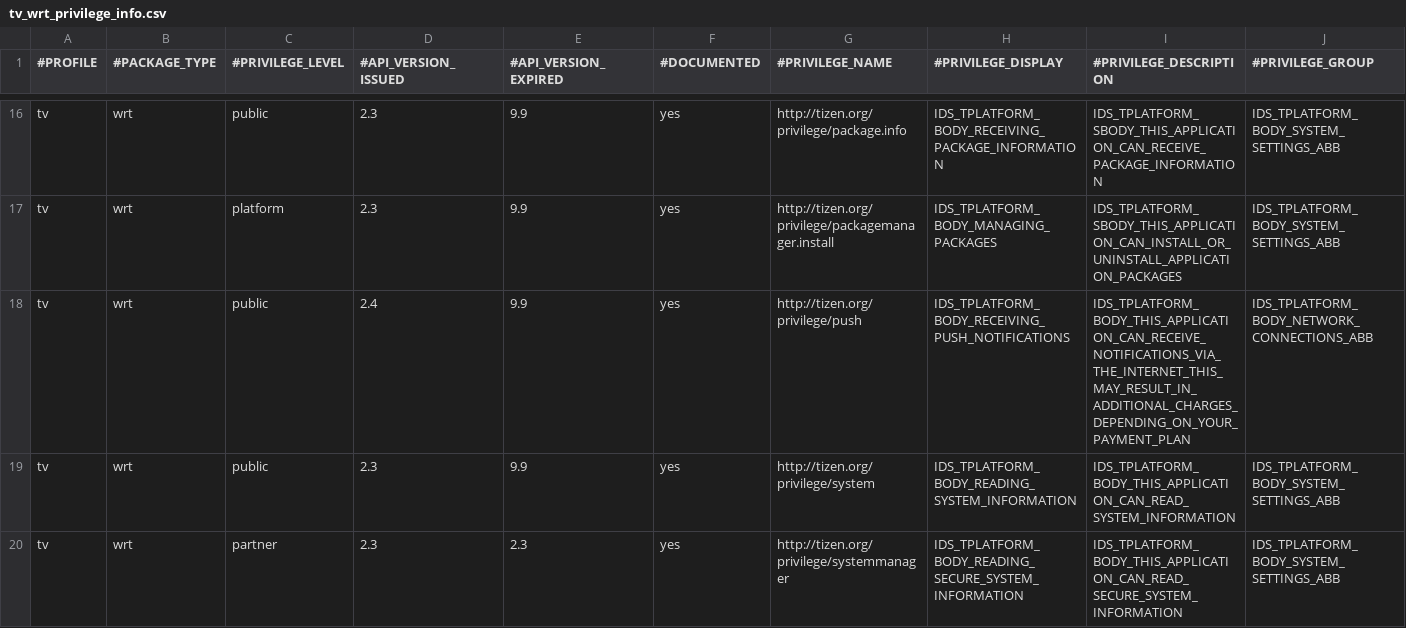
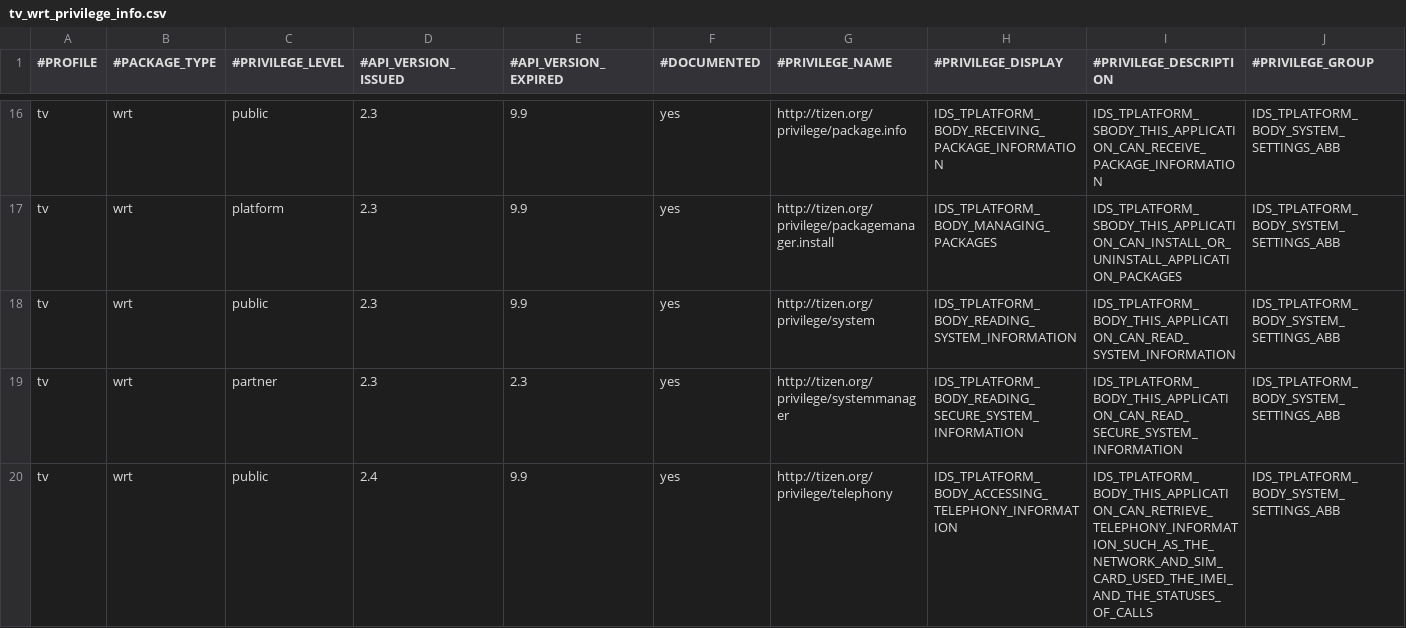
Before and after one commit to tizenorg/platform.core.security.privilege-checker, a CSV file: capi/res/dbspace/tv_wrt_privilege_info.csv, drawn as a sheet; only a part is shown, gaps mark what is left out; the shorter side is filled out with more unchanged rows; rows hold the shown columns only; the diff names each change by its address in the sheet, - before the commit and + after, or states it on an @@ line.

Commit message:
Change privilege_db_manager to see core DB when web api version is 3.0 and Remove WRT push from TV profile
Change-Id: I4e278e18c8548f11c0a4485edf2a28b5b2137bce
Signed-off-by: Yunjin Lee <yunjin-.lee@samsung.com>

```diff
--- a/capi/res/dbspace/tv_wrt_privilege_info.csv
+++ b/capi/res/dbspace/tv_wrt_privilege_info.csv
-row 18: tv | wrt | public | 2.4 | 9.9 | yes | http://tizen.org/privilege/push | IDS_TPLATFORM_BODY_RECEIVING_PUSH_NOTIFICATIONS | IDS_TPLATFORM_BODY_THIS_APPLICATION_CAN_RECEIVE_NOTIFICATIONS_VIA_THE_INTERNET_THIS_MAY_RESULT_IN_ADDITIONAL_CHARGES_DEPENDING_ON_YOUR_PAYMENT_PLAN | IDS_TPLATFORM_BODY_NETWORK_CONNECTIONS_ABB
```
Also changed, not shown: 2 other files.
